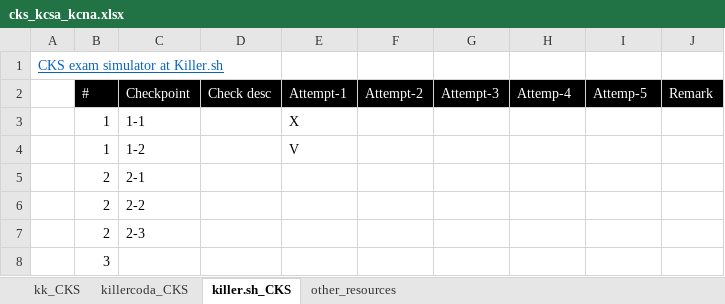
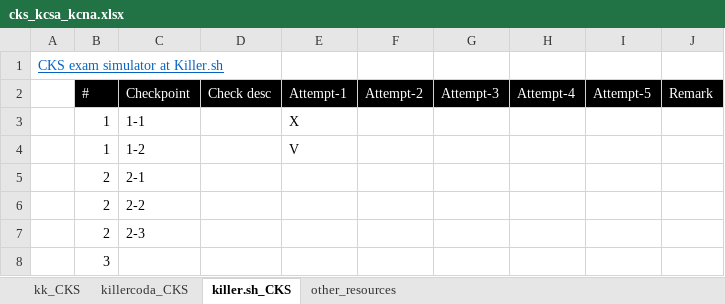
Before and after one commit to wysiwyz/project-cyber-monday, an Excel workbook: cks_kcsa_kcna.xlsx, sheet killer.sh_CKS, drawn as a sheet; only a part is shown; values as stored, in another font and other column widths than the file's, no borders; the diff names each change by its address in the sheet, - before the commit and + after, or states it on an @@ line.

```diff
--- a/cks_kcsa_kcna.xlsx (sheet killer.sh_CKS)
+++ b/cks_kcsa_kcna.xlsx (sheet killer.sh_CKS)
-H2: Attemp-4
+H2: Attempt-4
-I2: Attemp-5
+I2: Attempt-5
```
Also changed, not shown: 12 other files.
